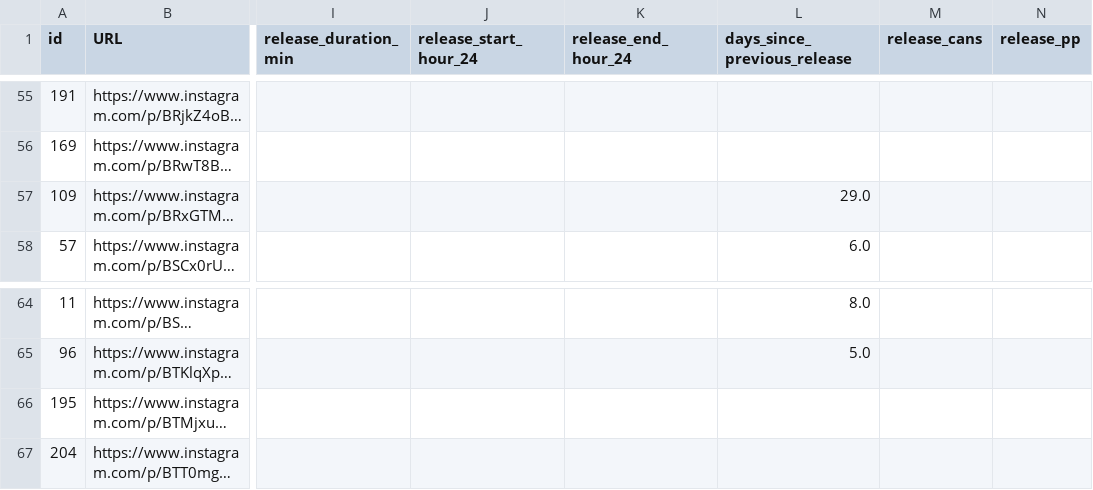
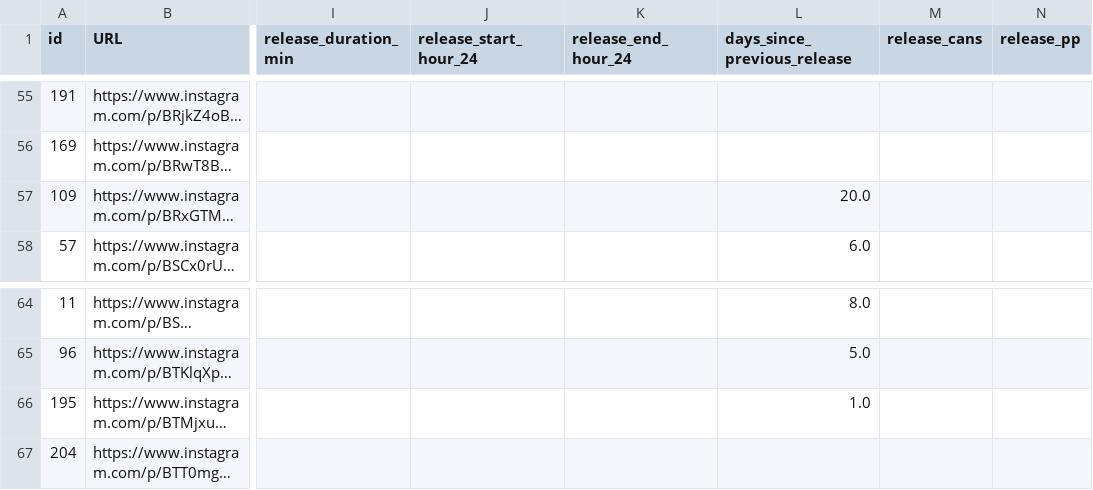
Before and after one commit to dmnapolitano/troon_release_prediction, a CSV file: troon_instagram_clean_post_data.csv, drawn as a sheet; only a part is shown, gaps mark what is left out; long unchanged cells end in …; the diff names each change by its address in the sheet, - before the commit and + after, or states it on an @@ line.

Commit message:
Fixing more days since prior release values

```diff
--- a/troon_instagram_clean_post_data.csv
+++ b/troon_instagram_clean_post_data.csv
-L57 (days_since_previous_release): 29.0
+L57 (days_since_previous_release): 20.0
-L66 (days_since_previous_release): (empty)
+L66 (days_since_previous_release): 1.0
```
